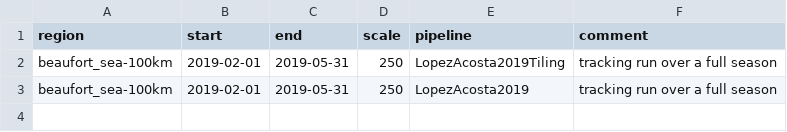
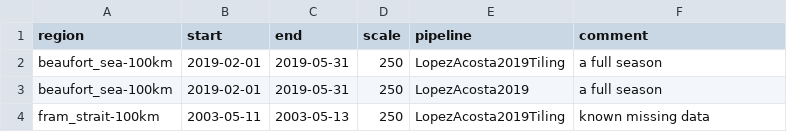
Before and after one commit to WilhelmusLab/IceFloeTracker.jl, a CSV file: workflow/configs/long-tracking/case.csv, drawn as a sheet.

Commit message:
add case with known missing data

```diff
--- a/workflow/configs/long-tracking/case.csv
+++ b/workflow/configs/long-tracking/case.csv
@@ -1,3 +1,4 @@
 region,start,end,scale,pipeline,comment
-beaufort_sea-100km,2019-02-01,2019-05-31,250,LopezAcosta2019Tiling,"tracking run over a full season"
-beaufort_sea-100km,2019-02-01,2019-05-31,250,LopezAcosta2019,"tracking run over a full season"
+beaufort_sea-100km,2019-02-01,2019-05-31,250,LopezAcosta2019Tiling,"a full season"
+beaufort_sea-100km,2019-02-01,2019-05-31,250,LopezAcosta2019,"a full season"
+fram_strait-100km,2003-05-11,2003-05-13,250,LopezAcosta2019Tiling,"known missing data"
```
